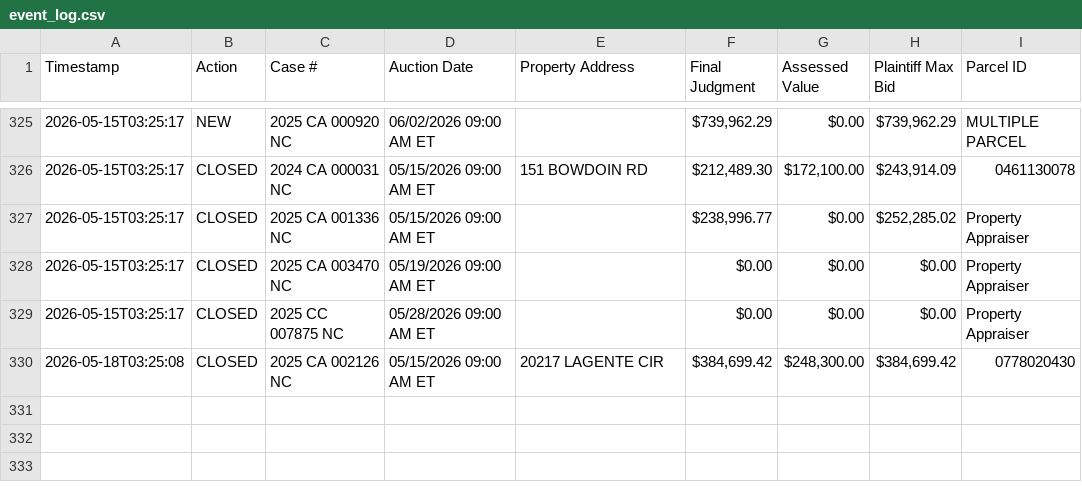
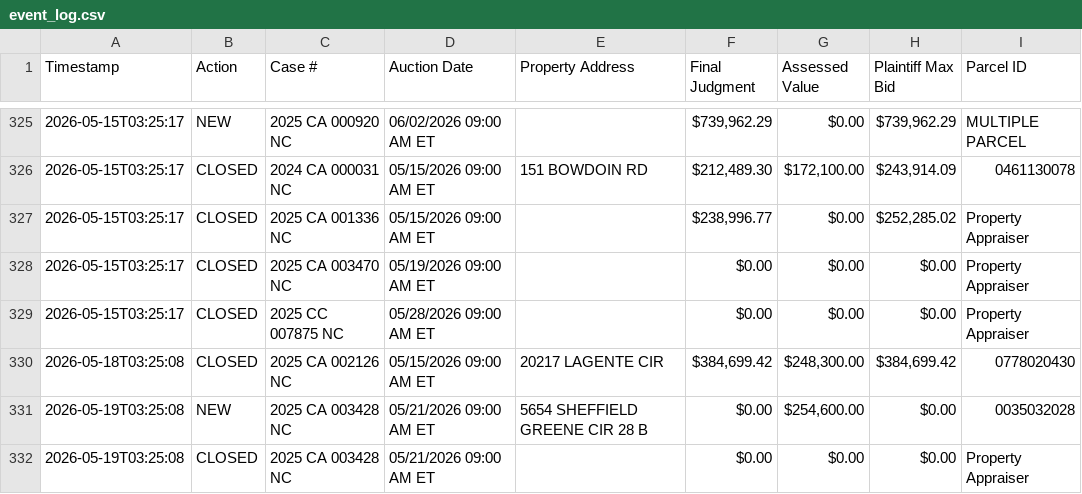
Before and after one commit to figlesias7/realforeclose-sarasota, a CSV file: data/event_log.csv, drawn as a sheet; only a part is shown, gaps mark what is left out.

```diff
--- a/data/event_log.csv
+++ b/data/event_log.csv
@@ -330 +330,3 @@ Timestamp,Action,Case #,Auction Date,Property Address,Final Judgment,Assessed Va
 2026-05-18T03:25:08,CLOSED,2025 CA 002126 NC,05/15/2026 09:00 AM ET,20217 LAGENTE CIR,"$384,699.42","$248,300.00","$384,699.42",0778020430
+2026-05-19T03:25:08,NEW,2025 CA 003428 NC,05/21/2026 09:00 AM ET,5654 SHEFFIELD GREENE CIR 28 B,$0.00,"$254,600.00",$0.00,0035032028
+2026-05-19T03:25:08,CLOSED,2025 CA 003428 NC,05/21/2026 09:00 AM ET,,$0.00,$0.00,$0.00,Property Appraiser
```
Also changed, not shown: data/all_seen.csv, 3 other files.
